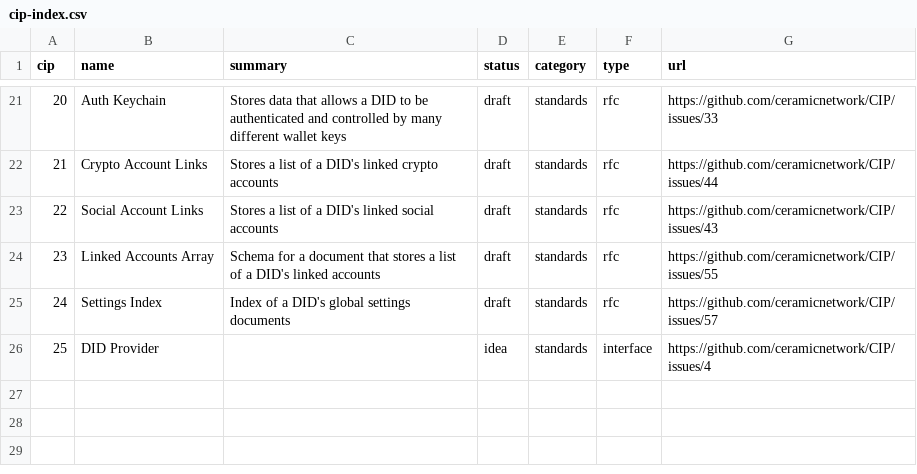
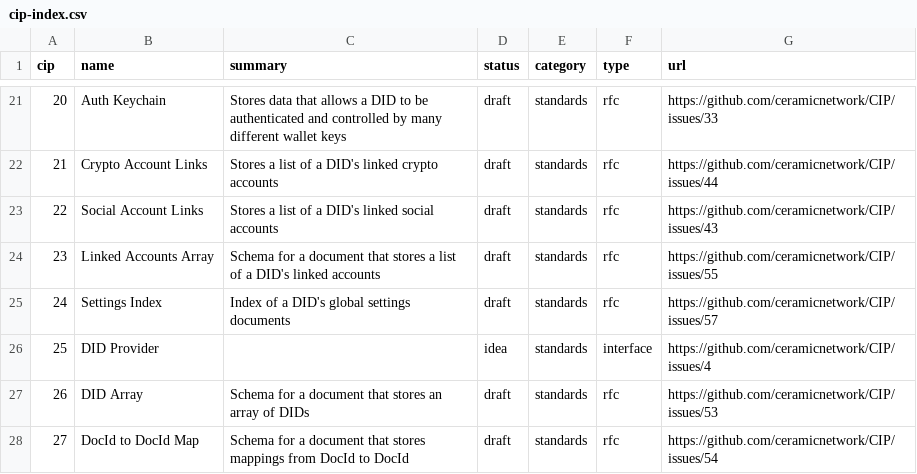
Before and after one commit to ceramicnetwork/CIPs, a CSV file: CIPs/*INDEX/cip-index.csv, drawn as a sheet; only a part is shown, gaps mark what is left out.

Commit message:
Add CIP-26 and CIP-27

```diff
--- a/CIPs/*INDEX/cip-index.csv
+++ b/CIPs/*INDEX/cip-index.csv
@@ -26 +26,3 @@ cip,name,summary,status,category,type,url
 25,DID Provider,,idea,standards,interface,https://github.com/ceramicnetwork/CIP/issues/4
+26,DID Array,Schema for a document that stores an array of DIDs,draft,standards,rfc,https://github.com/ceramicnetwork/CIP/issues/53
+27,DocId to DocId Map,Schema for a document that stores mappings from DocId to DocId,draft,standards,rfc,https://github.com/ceramicnetwork/CIP/issues/54
```
